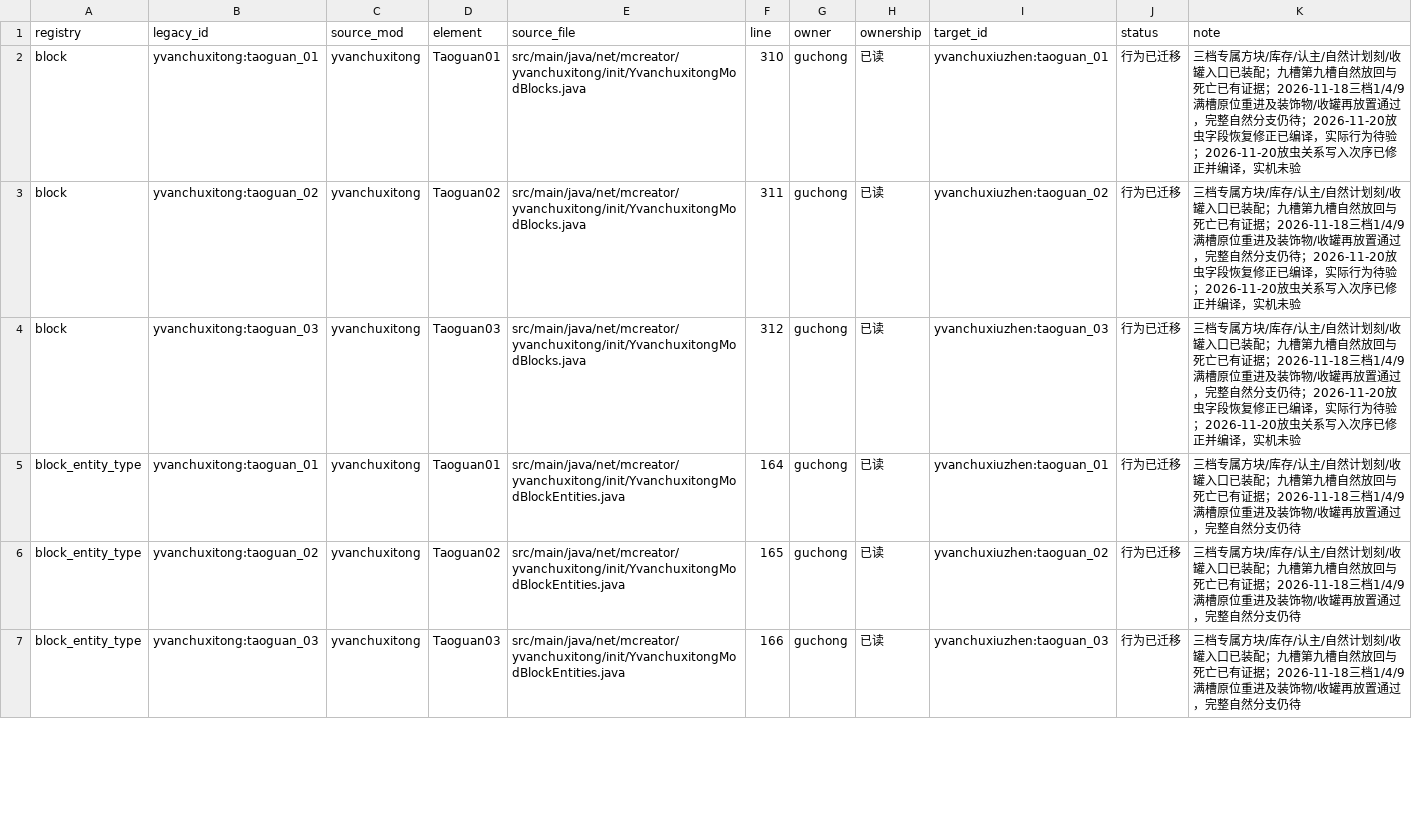
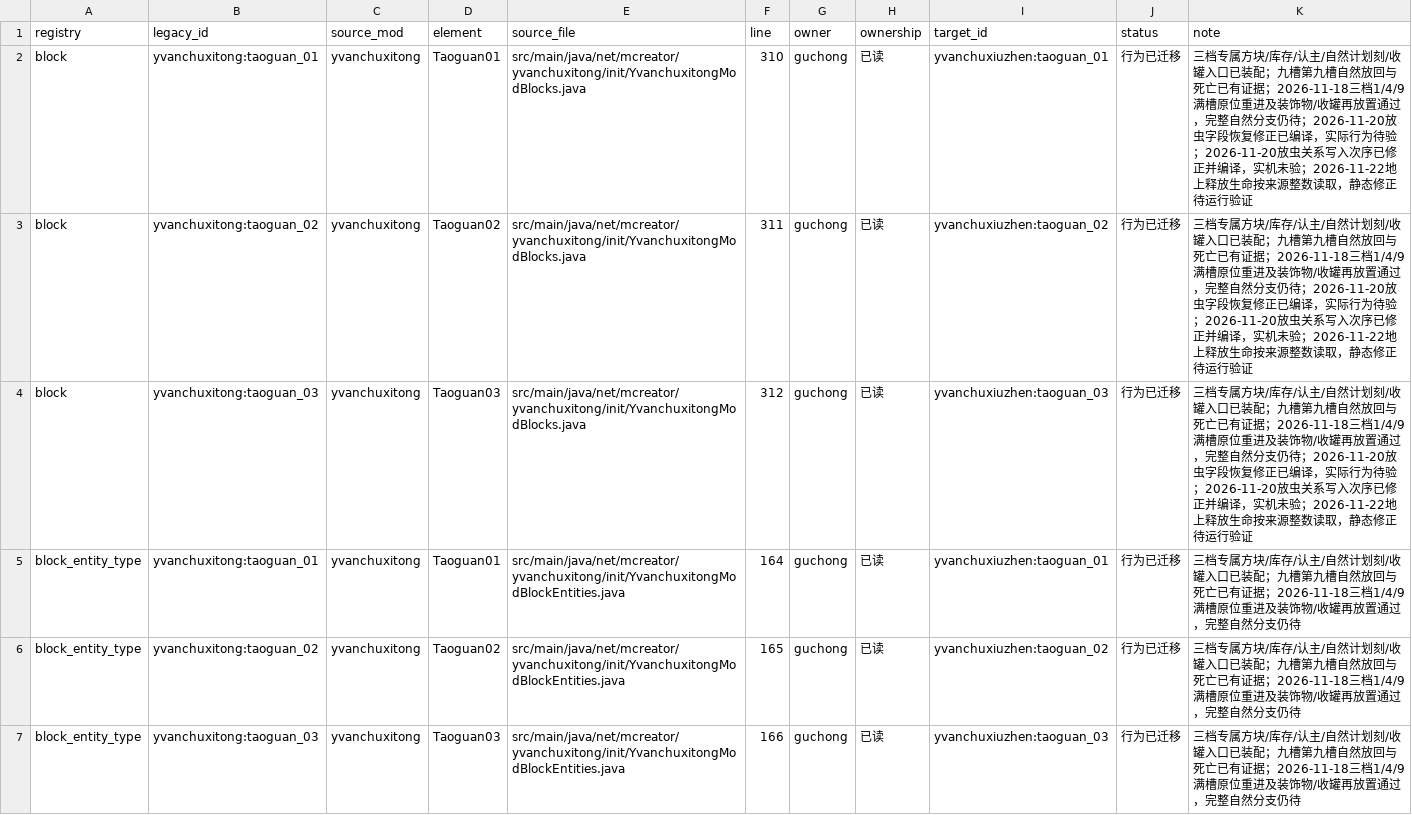
Before and after one commit to Shane77ly/yvanchuxiuzhen-1.21.1, a CSV file: docs/systems/guchong/ledger/content.csv, drawn as a sheet; only a part is shown; the diff covers the shown part only.

Commit message:
fix(guchong): align ground health and death experience

```diff
--- a/docs/systems/guchong/ledger/content.csv
+++ b/docs/systems/guchong/ledger/content.csv
@@ -1,5 +1,5 @@
 registry,legacy_id,source_mod,element,source_file,line,owner,ownership,target_id,status,note
-block,yvanchuxitong:taoguan_01,yvanchuxitong,Taoguan01,src/main/java/net/mcreator/yvanchuxitong/init/YvanchuxitongModBlocks.java,310,guchong,已读,yvanchuxiuzhen:taoguan_01,行为已迁移,三档专属方块/库存/认主/自然计划刻/收罐入口已装配；九槽第九槽自然放回与死亡已有证据；2026-11-18三档1/4/9满槽原位重进及装饰物/收罐再放置通过，完整自然分支仍待；2026-11-20放虫字段恢复修正已编译，实际行为待验；2026-11-20放虫关系写入次序已修正并编译，实机未验
-block,yvanchuxitong:taoguan_02,yvanchuxitong,Taoguan02,src/main/java/net/mcreator/yvanchuxitong/init/YvanchuxitongModBlocks.java,311,guchong,已读,yvanchuxiuzhen:taoguan_02,行为已迁移,三档专属方块/库存/认主/自然计划刻/收罐入口已装配；九槽第九槽自然放回与死亡已有证据；2026-11-18三档1/4/9满槽原位重进及装饰物/收罐再放置通过，完整自然分支仍待；2026-11-20放虫字段恢复修正已编译，实际行为待验；2026-11-20放虫关系写入次序已修正并编译，实机未验
-block,yvanchuxitong:taoguan_03,yvanchuxitong,Taoguan03,src/main/java/net/mcreator/yvanchuxitong/init/YvanchuxitongModBlocks.java,312,guchong,已读,yvanchuxiuzhen:taoguan_03,行为已迁移,三档专属方块/库存/认主/自然计划刻/收罐入口已装配；九槽第九槽自然放回与死亡已有证据；2026-11-18三档1/4/9满槽原位重进及装饰物/收罐再放置通过，完整自然分支仍待；2026-11-20放虫字段恢复修正已编译，实际行为待验；2026-11-20放虫关系写入次序已修正并编译，实机未验
+block,yvanchuxitong:taoguan_01,yvanchuxitong,Taoguan01,src/main/java/net/mcreator/yvanchuxitong/init/YvanchuxitongModBlocks.java,310,guchong,已读,yvanchuxiuzhen:taoguan_01,行为已迁移,三档专属方块/库存/认主/自然计划刻/收罐入口已装配；九槽第九槽自然放回与死亡已有证据；2026-11-18三档1/4/9满槽原位重进及装饰物/收罐再放置通过，完整自然分支仍待；2026-11-20放虫字段恢复修正已编译，实际行为待验；2026-11-20放虫关系写入次序已修正并编译，实机未验；2026-11-22地上释放生命按来源整数读取，静态修正待运行验证
+block,yvanchuxitong:taoguan_02,yvanchuxitong,Taoguan02,src/main/java/net/mcreator/yvanchuxitong/init/YvanchuxitongModBlocks.java,311,guchong,已读,yvanchuxiuzhen:taoguan_02,行为已迁移,三档专属方块/库存/认主/自然计划刻/收罐入口已装配；九槽第九槽自然放回与死亡已有证据；2026-11-18三档1/4/9满槽原位重进及装饰物/收罐再放置通过，完整自然分支仍待；2026-11-20放虫字段恢复修正已编译，实际行为待验；2026-11-20放虫关系写入次序已修正并编译，实机未验；2026-11-22地上释放生命按来源整数读取，静态修正待运行验证
+block,yvanchuxitong:taoguan_03,yvanchuxitong,Taoguan03,src/main/java/net/mcreator/yvanchuxitong/init/YvanchuxitongModBlocks.java,312,guchong,已读,yvanchuxiuzhen:taoguan_03,行为已迁移,三档专属方块/库存/认主/自然计划刻/收罐入口已装配；九槽第九槽自然放回与死亡已有证据；2026-11-18三档1/4/9满槽原位重进及装饰物/收罐再放置通过，完整自然分支仍待；2026-11-20放虫字段恢复修正已编译，实际行为待验；2026-11-20放虫关系写入次序已修正并编译，实机未验；2026-11-22地上释放生命按来源整数读取，静态修正待运行验证
 block_entity_type,yvanchuxitong:taoguan_01,yvanchuxitong,Taoguan01,src/main/java/net/mcreator/yvanchuxitong/init/YvanchuxitongModBlockEntities.java,164,guchong,已读,yvanchuxiuzhen:taoguan_01,行为已迁移,三档专属方块/库存/认主/自然计划刻/收罐入口已装配；九槽第九槽自然放回与死亡已有证据；2026-11-18三档1/4/9满槽原位重进及装饰物/收罐再放置通过，完整自然分支仍待
```
Also changed, not shown: 3 edited cells elsewhere in this file, 6 other files.
